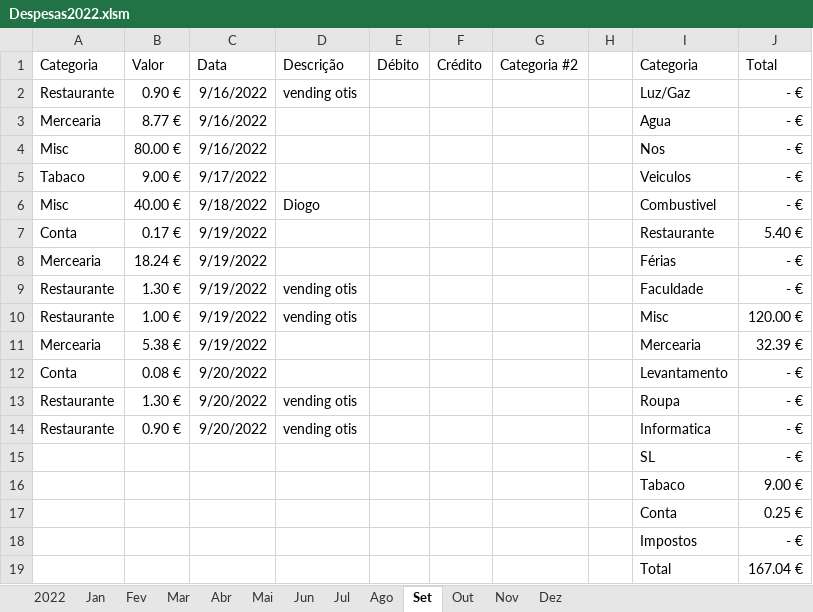
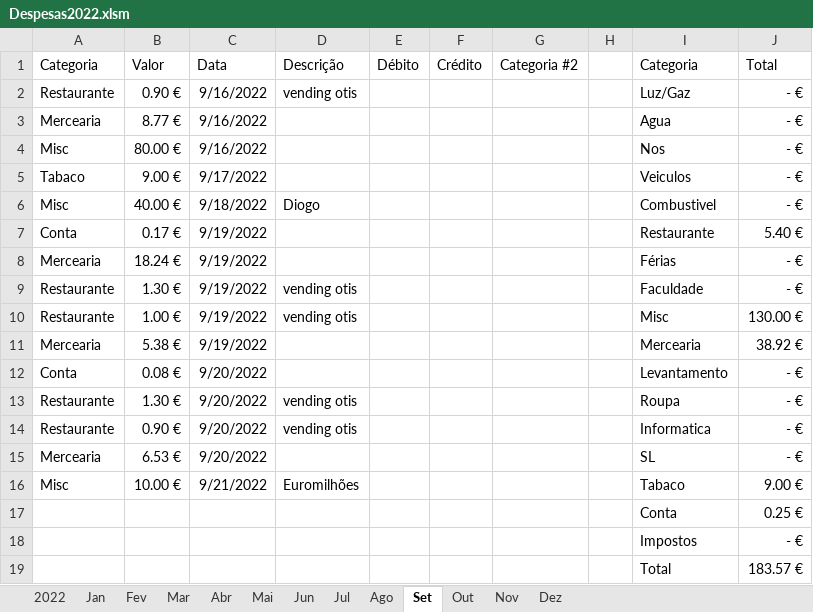
Before and after one commit to luisccalves/Inventory, an Excel workbook: Despesas2022.xlsm, sheet Set, drawn as a sheet; values as stored, in another font and other column widths than the file's, no borders; table styles not drawn; removed rows and columns are numbered as before the commit, all else as after; the diff names each change by its address in the sheet, - before the commit and + after, or states it on an @@ line.

Commit message:
Update Despesas2022.xlsm

```diff
--- a/Despesas2022.xlsm (sheet Set)
+++ b/Despesas2022.xlsm (sheet Set)
-J10 (Total): 120.00 €
+J10 (Total): 130.00 €
-J11 (Total): 32.39 €
+J11 (Total): 38.92 €
-row 15:  |  |  |  |  |  |  |  | SL | - €
-row 16:  |  |  |  |  |  |  |  | Tabaco | 9.00 €
+row 15: Mercearia | 6.53 € | 9/20/2022 |  |  |  |  |  | SL | - €
+row 16: Misc | 10.00 € | 9/21/2022 | Euromilhões |  |  |  |  | Tabaco | 9.00 €
-J19 (Total): 167.04 €
+J19 (Total): 183.57 €
```
Also changed, not shown: sheet 2022, charts or pictures.
